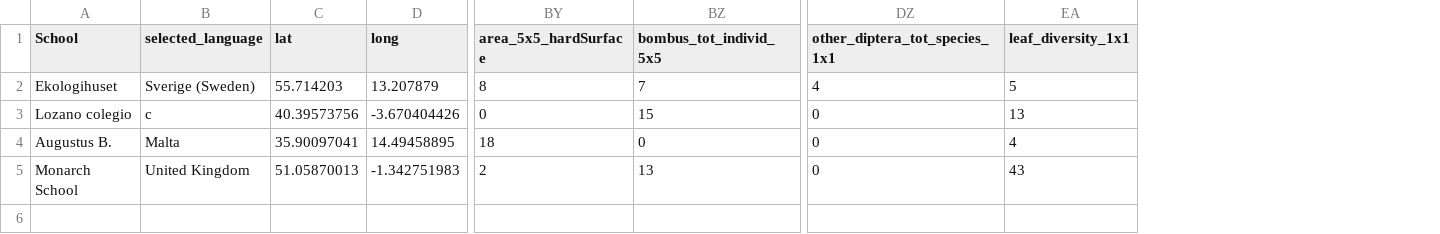
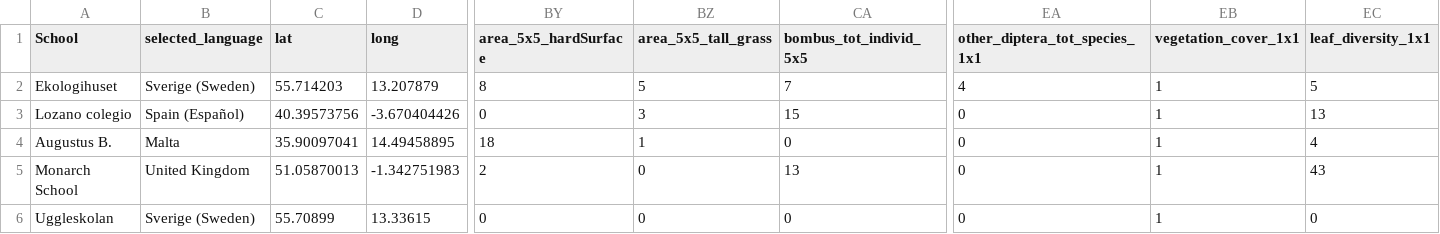
Before and after one commit to johankjensen2/ShinyCitizenScience, a CSV file: Data/public_data.csv, drawn as a sheet; only a part is shown, gaps mark what is left out; rows hold the shown columns only; the diff names each change by its address in the sheet, - before the commit and + after, or states it on an @@ line.

Commit message:
fixed translation bug Malta + minor text changes

```diff
--- a/Data/public_data.csv
+++ b/Data/public_data.csv
+column BZ (area_5x5_tall_grass), rows 2-5: 5 | 3 | 1 | 0
+column EB (vegetation_cover_1x1), rows 2-5: all 1
-B3 (selected_language): c
+B3 (selected_language): Spain (Español)
+row 6: Uggleskolan | Sverige (Sweden) | 55.70899 | 13.33615 | 0 | 0 | 0 | 0 | 1 | 0
```
Also changed, not shown: 4 other files.
